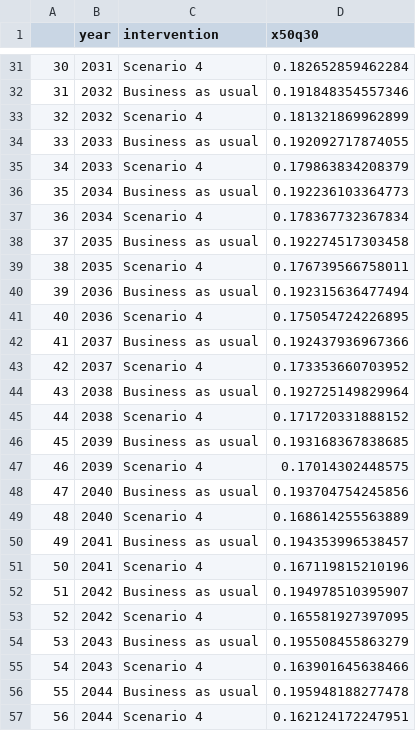
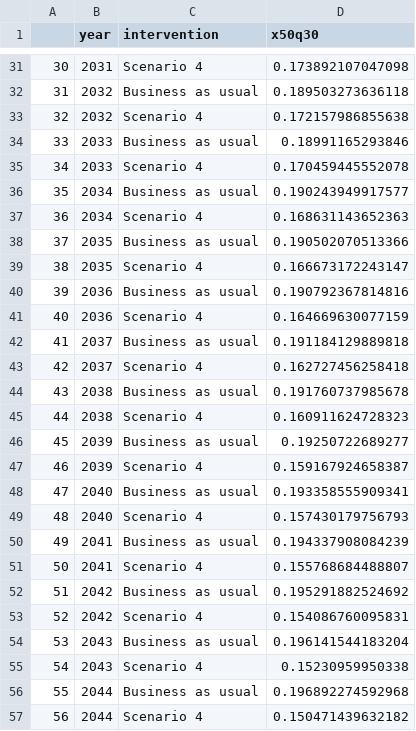
Before and after one commit to Disease-Control-Priorities/FDC, a CSV file: outputs/plot_data/appendix_50q30_aspirin_0723.csv, drawn as a sheet; only a part is shown, gaps mark what is left out; the diff covers the shown part only.

```diff
--- a/outputs/plot_data/appendix_50q30_aspirin_0723.csv
+++ b/outputs/plot_data/appendix_50q30_aspirin_0723.csv
@@ -31,27 +31,27 @@
-"30",2031,"Scenario 4",0.182652859462284
-"31",2032,"Business as usual",0.191848354557346
-"32",2032,"Scenario 4",0.181321869962899
-"33",2033,"Business as usual",0.192092717874055
-"34",2033,"Scenario 4",0.179863834208379
-"35",2034,"Business as usual",0.192236103364773
-"36",2034,"Scenario 4",0.178367732367834
-"37",2035,"Business as usual",0.192274517303458
-"38",2035,"Scenario 4",0.176739566758011
-"39",2036,"Business as usual",0.192315636477494
-"40",2036,"Scenario 4",0.175054724226895
-"41",2037,"Business as usual",0.192437936967366
-"42",2037,"Scenario 4",0.173353660703952
-"43",2038,"Business as usual",0.192725149829964
-"44",2038,"Scenario 4",0.171720331888152
-"45",2039,"Business as usual",0.193168367838685
-"46",2039,"Scenario 4",0.17014302448575
-"47",2040,"Business as usual",0.193704754245856
-"48",2040,"Scenario 4",0.168614255563889
-"49",2041,"Business as usual",0.194353996538457
-"50",2041,"Scenario 4",0.167119815210196
-"51",2042,"Business as usual",0.194978510395907
-"52",2042,"Scenario 4",0.165581927397095
-"53",2043,"Business as usual",0.195508455863279
-"54",2043,"Scenario 4",0.163901645638466
-"55",2044,"Business as usual",0.195948188277478
-"56",2044,"Scenario 4",0.162124172247951
+"30",2031,"Scenario 4",0.173892107047098
+"31",2032,"Business as usual",0.189503273636118
+"32",2032,"Scenario 4",0.172157986855638
+"33",2033,"Business as usual",0.18991165293846
+"34",2033,"Scenario 4",0.170459445552078
+"35",2034,"Business as usual",0.190243949917577
+"36",2034,"Scenario 4",0.168631143652363
+"37",2035,"Business as usual",0.190502070513366
+"38",2035,"Scenario 4",0.166673172243147
+"39",2036,"Business as usual",0.190792367814816
+"40",2036,"Scenario 4",0.164669630077159
+"41",2037,"Business as usual",0.191184129889818
+"42",2037,"Scenario 4",0.162727456258418
+"43",2038,"Business as usual",0.191760737985678
+"44",2038,"Scenario 4",0.160911624728323
+"45",2039,"Business as usual",0.19250722689277
+"46",2039,"Scenario 4",0.159167924658387
+"47",2040,"Business as usual",0.193358555909341
+"48",2040,"Scenario 4",0.157430179756793
+"49",2041,"Business as usual",0.194337908084239
+"50",2041,"Scenario 4",0.155768684488807
+"51",2042,"Business as usual",0.195291882524692
+"52",2042,"Scenario 4",0.154086760095831
+"53",2043,"Business as usual",0.196141544183204
+"54",2043,"Scenario 4",0.15230959950338
+"55",2044,"Business as usual",0.196892274592968
+"56",2044,"Scenario 4",0.150471439632182
```
Also changed, not shown: 39 edited cells elsewhere in this file, outputs/Table2_aspirin_0723.csv, outputs/Table2_b_aspirin_0723.csv, 43 other files.
